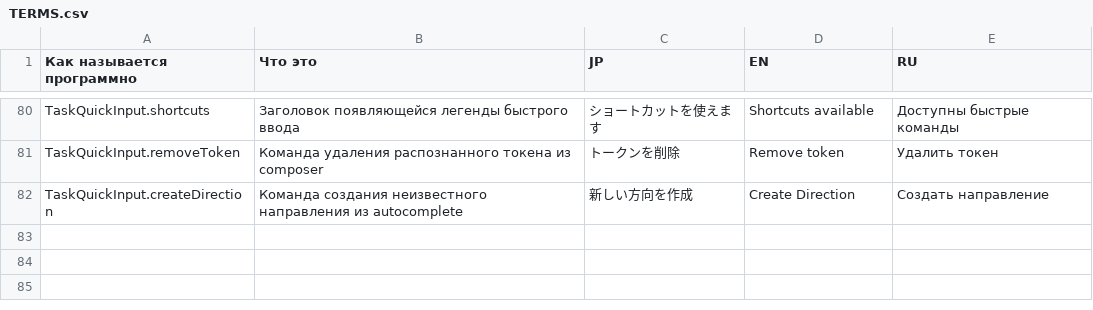
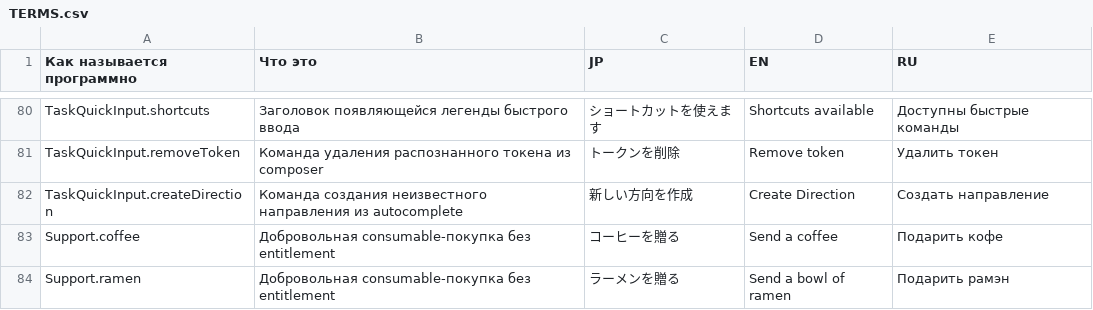
Before and after one commit to shigorefu/thruflow, a CSV file: Localisation/TERMS.csv, drawn as a sheet; only a part is shown, gaps mark what is left out.

```diff
--- a/Localisation/TERMS.csv
+++ b/Localisation/TERMS.csv
@@ -82 +82,3 @@
 "TaskQuickInput.createDirection","Команда создания неизвестного направления из autocomplete","新しい方向を作成","Create Direction","Создать направление"
+"Support.coffee","Добровольная consumable-покупка без entitlement","コーヒーを贈る","Send a coffee","Подарить кофе"
+"Support.ramen","Добровольная consumable-покупка без entitlement","ラーメンを贈る","Send a bowl of ramen","Подарить рамэн"
```
Also changed, not shown: 53 other files.
